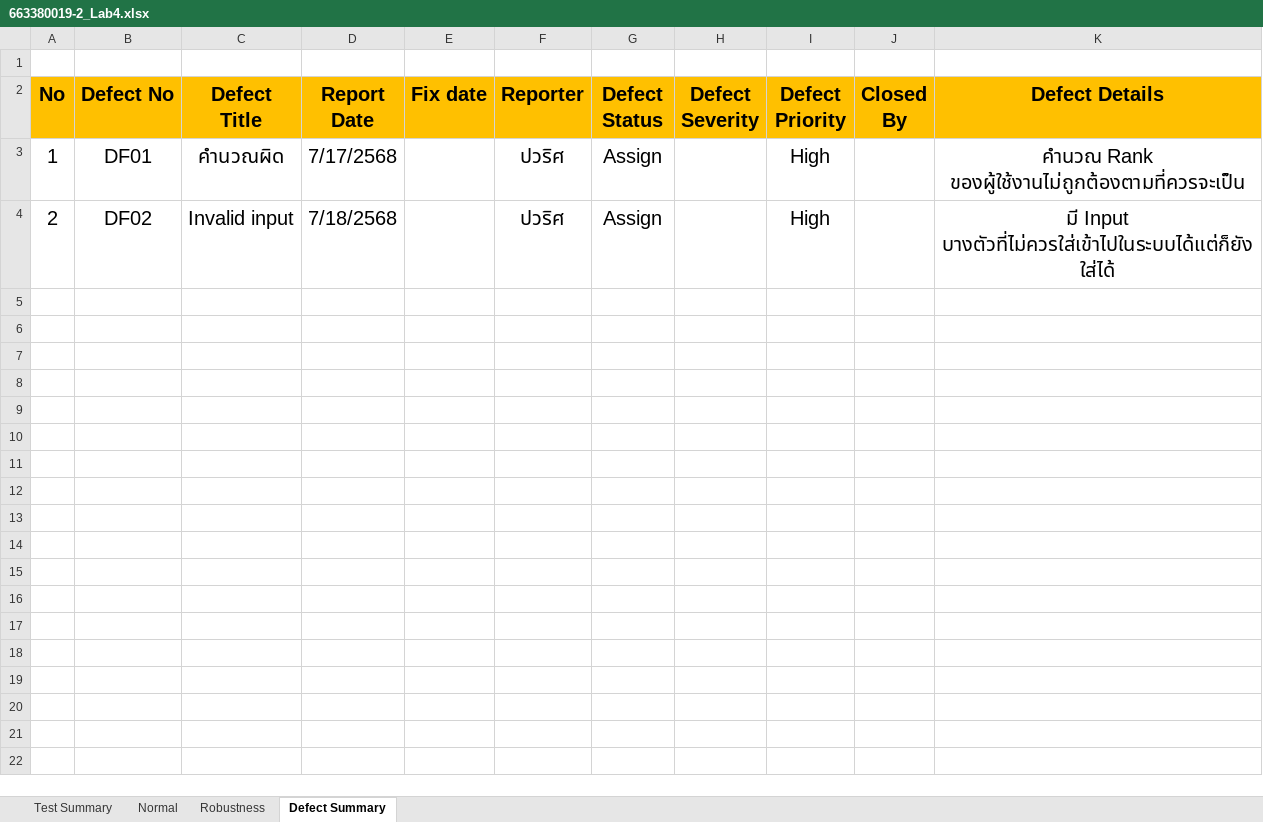
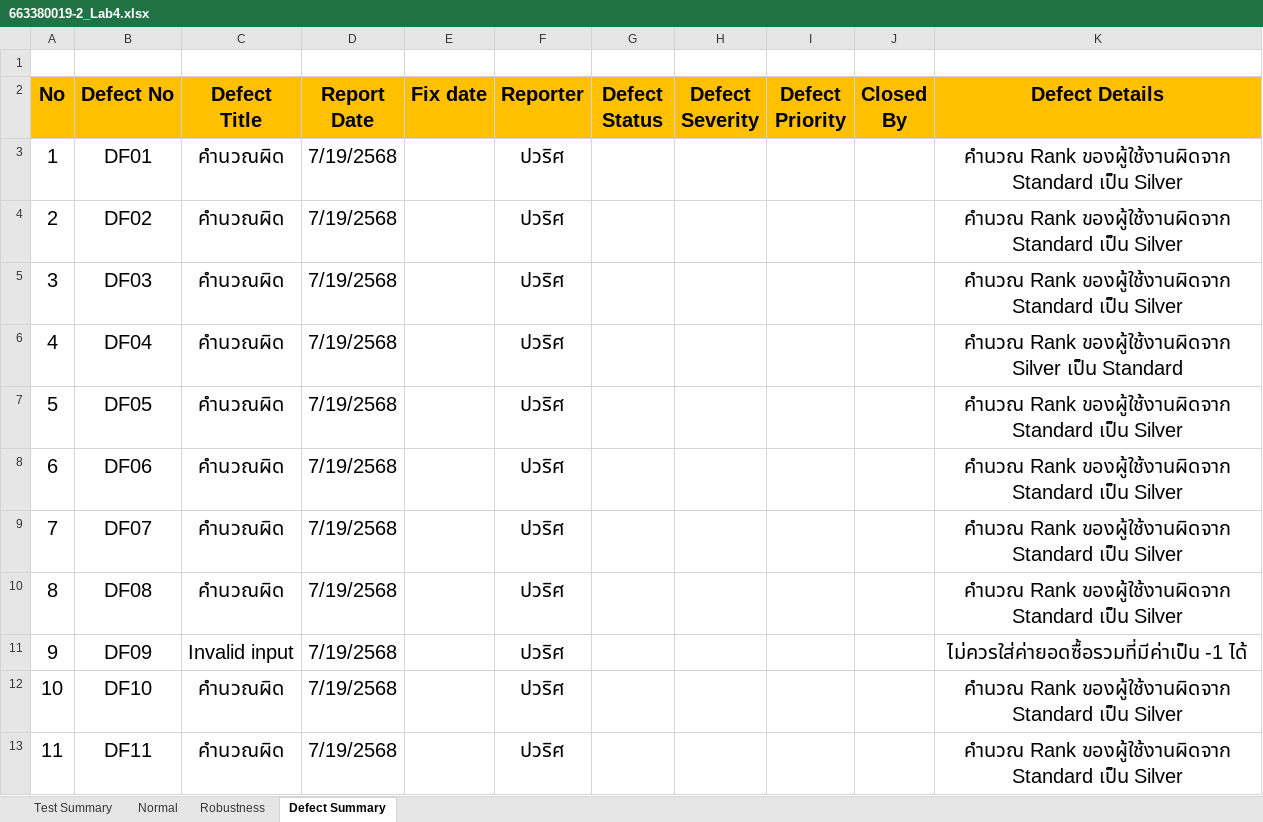
Before and after one commit to PavaDev/QA_Lab4, an Excel workbook: 663380019-2_Lab4.xlsx, sheet Defect Summary, drawn as a sheet; only a part is shown; values as stored, in another font and other column widths than the file's, no borders; the diff covers the shown part only; the diff names each change by its address in the sheet, - before the commit and + after, or states it on an @@ line.

```diff
--- a/663380019-2_Lab4.xlsx (sheet Defect Summary)
+++ b/663380019-2_Lab4.xlsx (sheet Defect Summary)
-D3 (Report Date): 7/17/2568
+D3 (Report Date): 7/19/2568
-G3:G4 (Defect Status): Assign
+G3:G4 (Defect Status): (empty)
-I3:I4 (Defect Priority): High
+I3:I4 (Defect Priority): (empty)
-K3 (Defect Details): คำนวณ Rank ของผู้ใช้งานไม่ถูกต้องตามที่ควรจะเป็น
+K3 (Defect Details): คำนวณ Rank ของผู้ใช้งานผิดจาก Standard เป็น Silver
-C4 (Defect Title): Invalid input
+C4 (Defect Title): คำนวณผิด
-D4 (Report Date): 7/18/2568
+D4 (Report Date): 7/19/2568
-K4 (Defect Details): มี Input บางตัวที่ไม่ควรใส่เข้าไปในระบบได้แต่ก็ยังใส่ได้
+K4 (Defect Details): คำนวณ Rank ของผู้ใช้งานผิดจาก Standard เป็น Silver
+row 5: 3 | DF03 | คำนวณผิด | 7/19/2568 |  | ปวริศ |  |  |  |  | คำนวณ Rank ของผู้ใช้งานผิดจาก Standard เป็น Silver
+row 6: 4 | DF04 | คำนวณผิด | 7/19/2568 |  | ปวริศ |  |  |  |  | คำนวณ Rank ของผู้ใช้งานผิดจาก Silver เป็น Standard
+row 7: 5 | DF05 | คำนวณผิด | 7/19/2568 |  | ปวริศ |  |  |  |  | คำนวณ Rank ของผู้ใช้งานผิดจาก Standard เป็น Silver
+row 8: 6 | DF06 | คำนวณผิด | 7/19/2568 |  | ปวริศ |  |  |  |  | คำนวณ Rank ของผู้ใช้งานผิดจาก Standard เป็น Silver
+row 9: 7 | DF07 | คำนวณผิด | 7/19/2568 |  | ปวริศ |  |  |  |  | คำนวณ Rank ของผู้ใช้งานผิดจาก Standard เป็น Silver
+row 10: 8 | DF08 | คำนวณผิด | 7/19/2568 |  | ปวริศ |  |  |  |  | คำนวณ Rank ของผู้ใช้งานผิดจาก Standard เป็น Silver
+row 11: 9 | DF09 | Invalid input | 7/19/2568 |  | ปวริศ |  |  |  |  | ไม่ควรใส่ค่ายอดซื้อรวมที่มีค่าเป็น -1 ได้
+row 12: 10 | DF10 | คำนวณผิด | 7/19/2568 |  | ปวริศ |  |  |  |  | คำนวณ Rank ของผู้ใช้งานผิดจาก Standard เป็น Silver
+row 13: 11 | DF11 | คำนวณผิด | 7/19/2568 |  | ปวริศ |  |  |  |  | คำนวณ Rank ของผู้ใช้งานผิดจาก Standard เป็น Silver
```
Also changed, not shown: 11 added rows elsewhere in this sheet, sheet Robustness, sheet Normal, sheet Test Summary, MembershipRanking/src/main/resources/TestCasesBoundary.xlsx, MembershipRanking/src/main/resources/TestCasesRobustness.xlsx, 3 other files.
